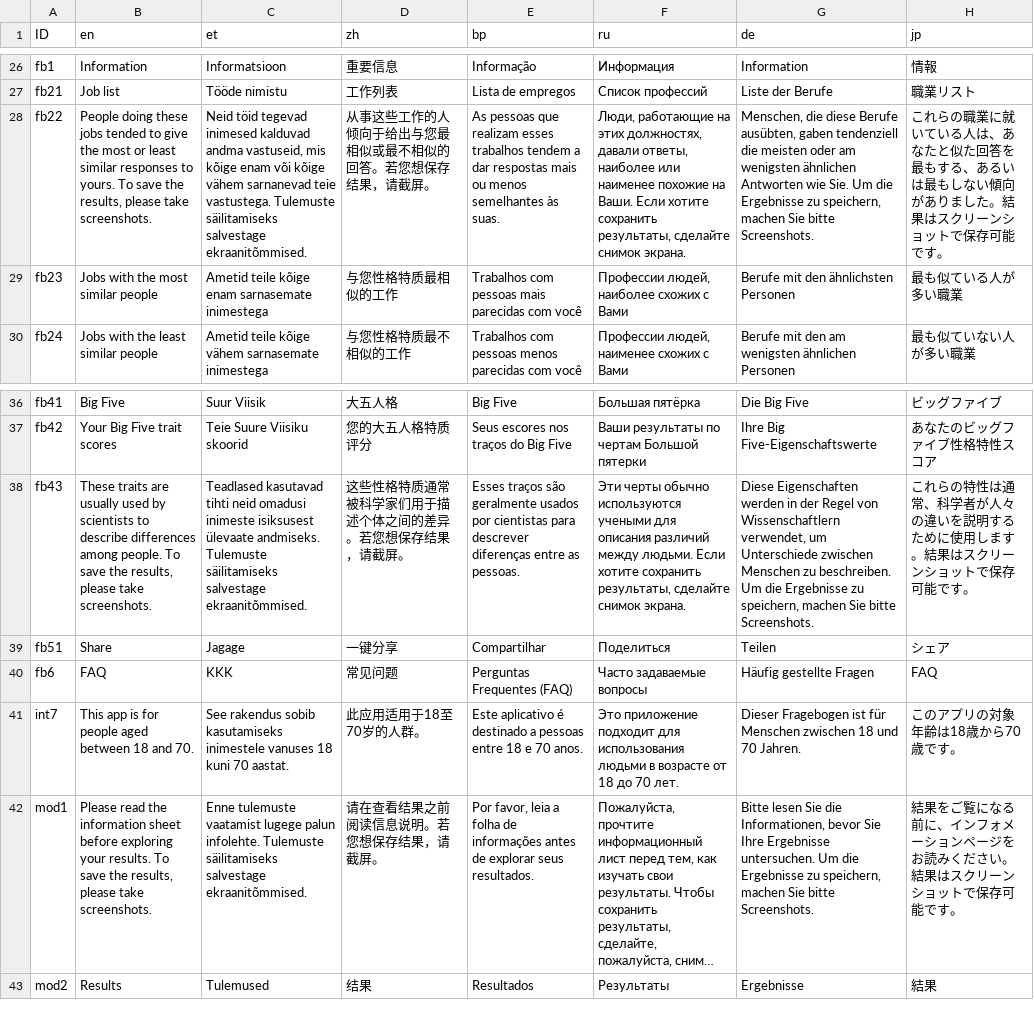
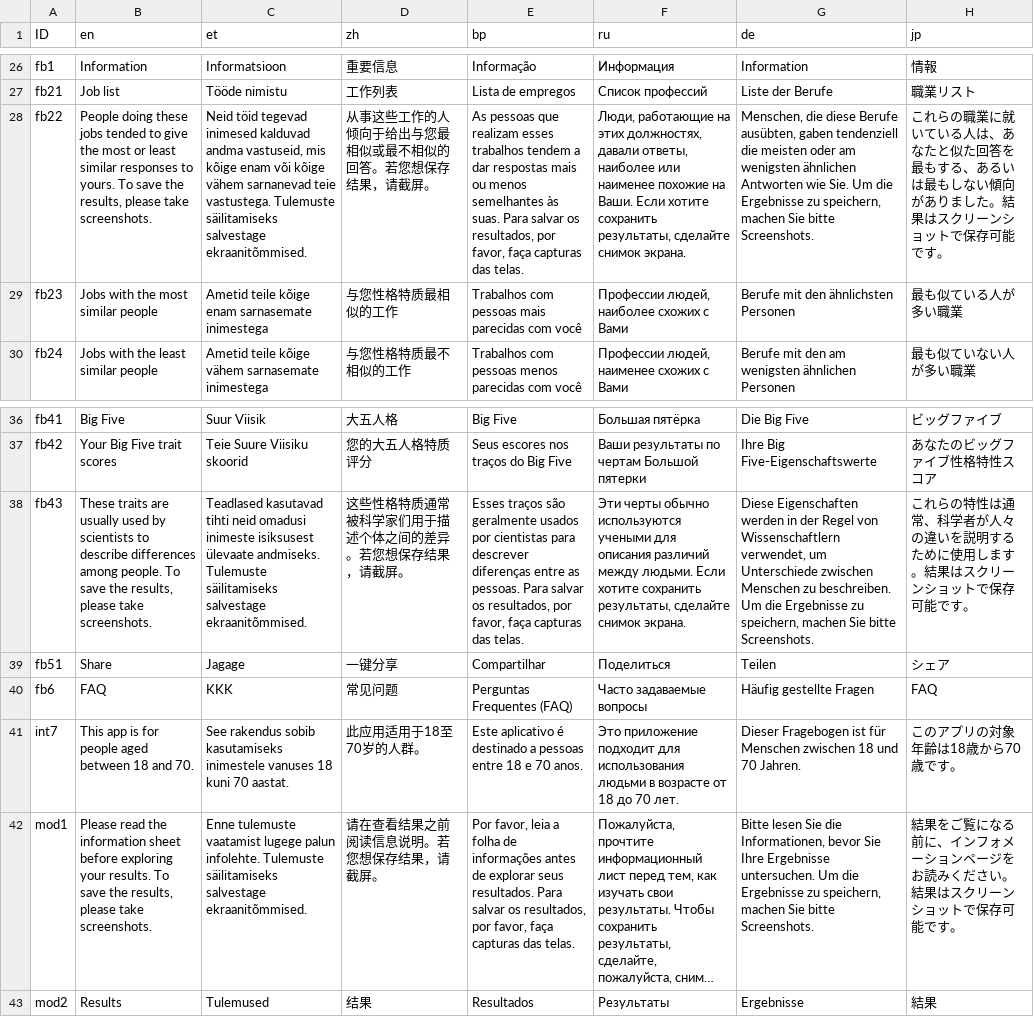
Before and after one commit to mottusemma/JobProfiler, a TSV file: www/appText.tsv, drawn as a sheet; only a part is shown, gaps mark what is left out; long unchanged cells end in …; the diff names each change by its address in the sheet, - before the commit and + after, or states it on an @@ line.

```diff
--- a/www/appText.tsv
+++ b/www/appText.tsv
-E28 (bp): …às suas.
+E28 (bp): …às suas. Para salvar os resultados, por favor, faça capturas das telas.
-E38 (bp): …as pessoas.
+E38 (bp): …as pessoas. Para salvar os resultados, por favor, faça capturas das telas.
-E42 (bp): …seus resultados.
+E42 (bp): …seus resultados. Para salvar os resultados, por favor, faça capturas das telas.
```
Also changed, not shown: 2 other files.
